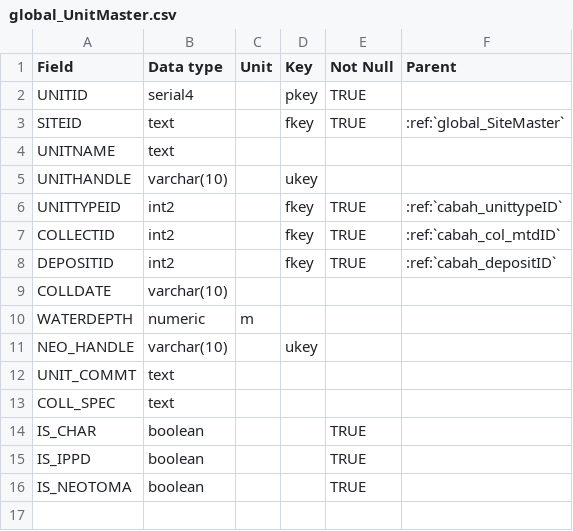
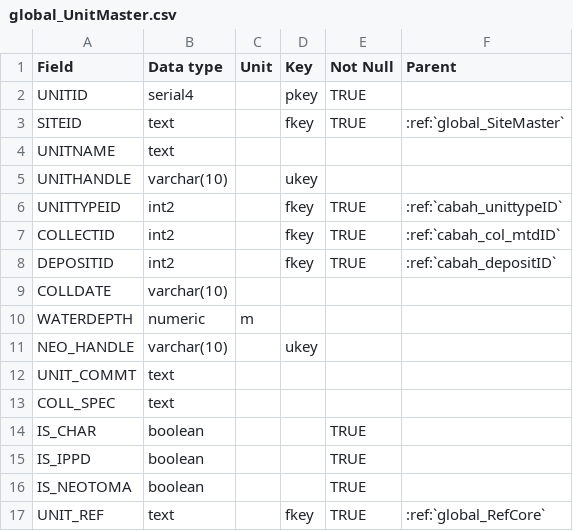
Before and after one commit to octopus-db/documentation, a CSV file: docs/source/csv_tables/global_UnitMaster.csv, drawn as a sheet.

Commit message:
global_UnitMaster update

```diff
--- a/docs/source/csv_tables/global_UnitMaster.csv
+++ b/docs/source/csv_tables/global_UnitMaster.csv
@@ -16 +16,2 @@ IS_IPPD,boolean,,,TRUE,
 IS_NEOTOMA,boolean,,,TRUE,
+UNIT_REF,text,,fkey,TRUE,:ref:`global_RefCore`
```
Also changed, not shown: docs/source/csv_tables/global_UnitMaster_FIELDS_trunc.csv, 4 other files.
